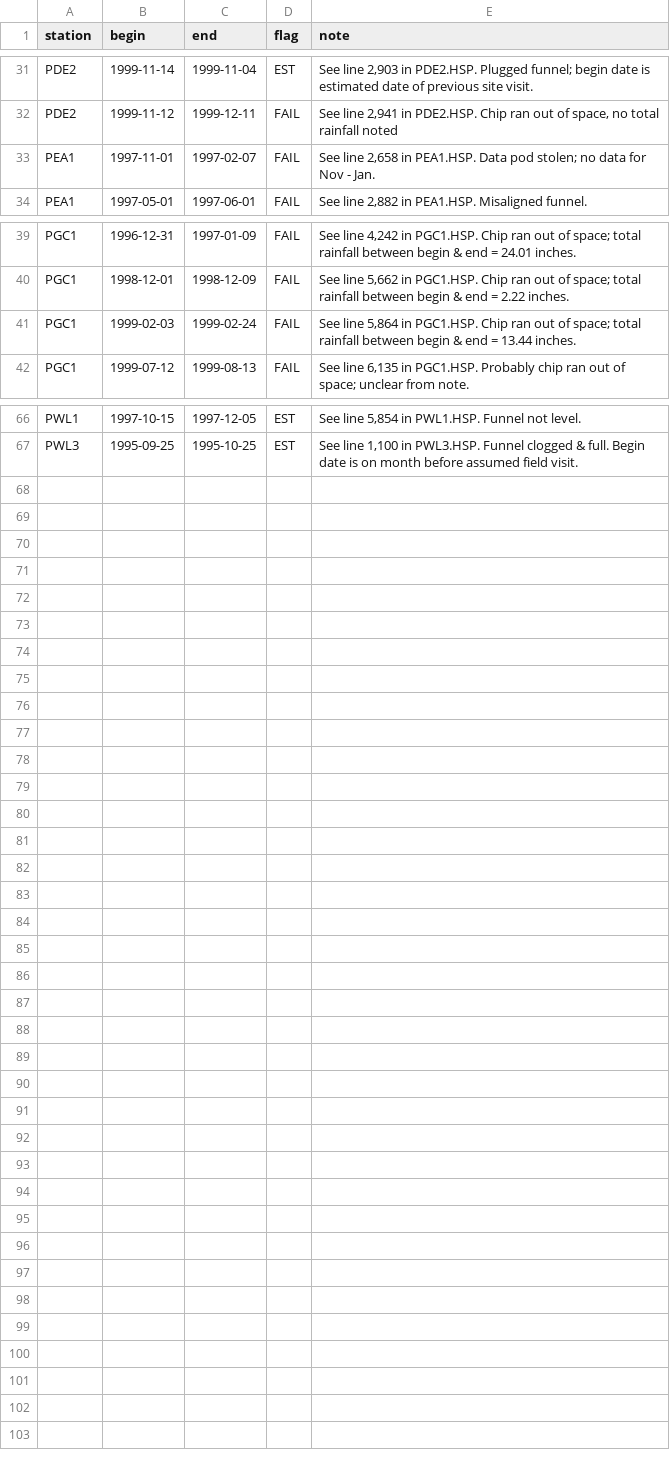
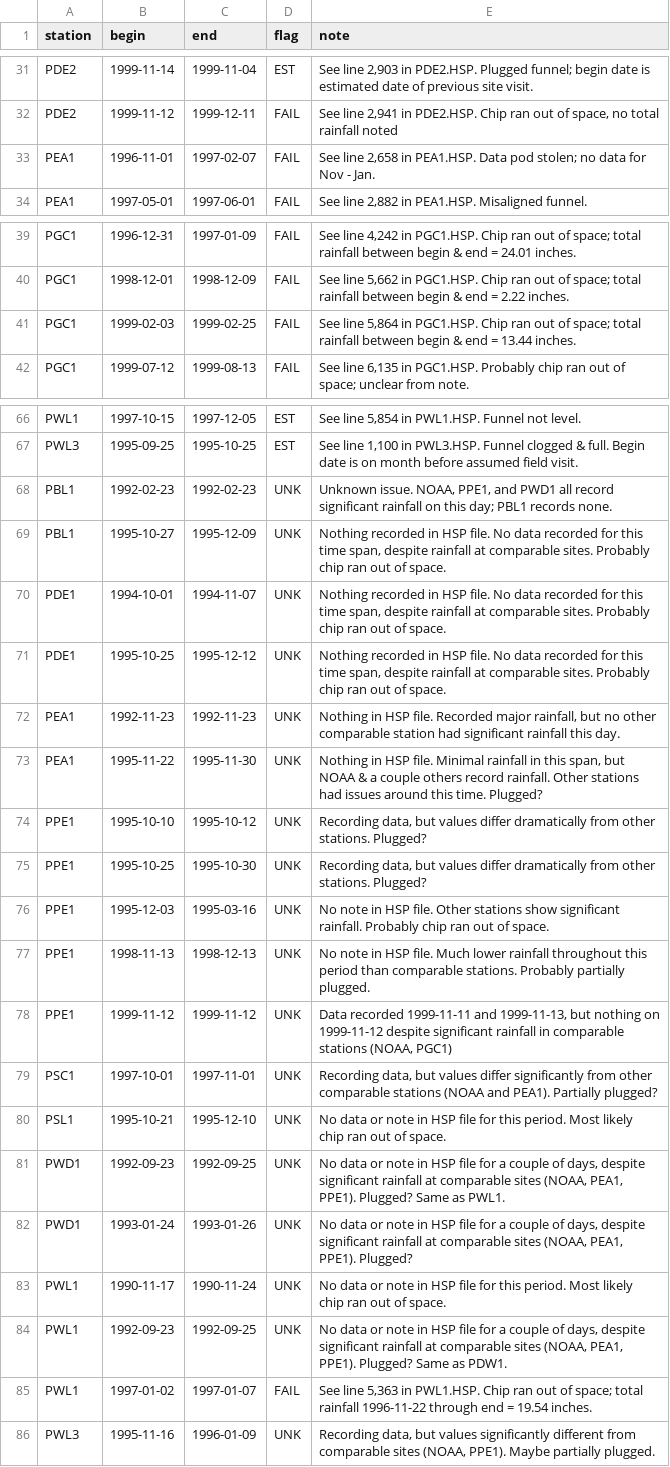
Before and after one commit to ethankale/Parse-Archived-Precip-Data, a CSV file: results/annotations.csv, drawn as a sheet; only a part is shown, gaps mark what is left out; the diff covers the shown part only.

```diff
--- a/results/annotations.csv
+++ b/results/annotations.csv
@@ -32,3 +32,3 @@ PDE2,1999-11-14,1999-11-04,EST,"See line 2,903 in PDE2.HSP.  Plugged funnel; beg
 PDE2,1999-11-12,1999-12-11,FAIL,"See line 2,941 in PDE2.HSP.  Chip ran out of space, no total rainfall noted"
-PEA1,1997-11-01,1997-02-07,FAIL,"See line 2,658 in PEA1.HSP.  Data pod stolen; no data for Nov - Jan."
+PEA1,1996-11-01,1997-02-07,FAIL,"See line 2,658 in PEA1.HSP.  Data pod stolen; no data for Nov - Jan."
 PEA1,1997-05-01,1997-06-01,FAIL,"See line 2,882 in PEA1.HSP.  Misaligned funnel."
@@ -40,3 +40,3 @@ PGC1,1996-12-31,1997-01-09,FAIL,"See line 4,242 in PGC1.HSP.  Chip ran out of sp
 PGC1,1998-12-01,1998-12-09,FAIL,"See line 5,662 in PGC1.HSP.  Chip ran out of space; total rainfall between begin & end = 2.22 inches."
-PGC1,1999-02-03,1999-02-24,FAIL,"See line 5,864 in PGC1.HSP.  Chip ran out of space; total rainfall between begin & end = 13.44 inches."
+PGC1,1999-02-03,1999-02-25,FAIL,"See line 5,864 in PGC1.HSP.  Chip ran out of space; total rainfall between begin & end = 13.44 inches."
 PGC1,1999-07-12,1999-08-13,FAIL,"See line 6,135 in PGC1.HSP.  Probably chip ran out of space; unclear from note."
@@ -67 +67,20 @@ PWL1,1997-10-15,1997-12-05,EST,"See line 5,854 in PWL1.HSP.  Funnel not level."
 PWL3,1995-09-25,1995-10-25,EST,"See line 1,100 in PWL3.HSP.  Funnel clogged & full.  Begin date is on month before assumed field visit."
+PBL1,1992-02-23,1992-02-23,UNK,"Unknown issue.  NOAA, PPE1, and PWD1 all record significant rainfall on this day; PBL1 records none."
+PBL1,1995-10-27,1995-12-09,UNK,"Nothing recorded in HSP file.  No data recorded for this time span, despite rainfall at comparable sites.  Probably chip ran out of space."
+PDE1,1994-10-01,1994-11-07,UNK,"Nothing recorded in HSP file.  No data recorded for this time span, despite rainfall at comparable sites.  Probably chip ran out of space."
+PDE1,1995-10-25,1995-12-12,UNK,"Nothing recorded in HSP file.  No data recorded for this time span, despite rainfall at comparable sites.  Probably chip ran out of space."
+PEA1,1992-11-23,1992-11-23,UNK,"Nothing in HSP file.  Recorded major rainfall, but no other comparable station had significant rainfall this day."
+PEA1,1995-11-22,1995-11-30,UNK,"Nothing in HSP file.  Minimal rainfall in this span, but NOAA & a couple others record rainfall.  Other stations had issues around this time.  Plugged?"
+PPE1,1995-10-10,1995-10-12,UNK,"Recording data, but values differ dramatically from other stations.  Plugged?"
+PPE1,1995-10-25,1995-10-30,UNK,"Recording data, but values differ dramatically from other stations.  Plugged?"
+PPE1,1995-12-03,1995-03-16,UNK,No note in HSP file.  Other stations show significant rainfall.  Probably chip ran out of space.
+PPE1,1998-11-13,1998-12-13,UNK,No note in HSP file.  Much lower rainfall throughout this period than comparable stations.  Probably partially plugged.
+PPE1,1999-11-12,1999-11-12,UNK,"Data recorded 1999-11-11 and 1999-11-13, but nothing on 1999-11-12 despite significant rainfall in comparable stations (NOAA, PGC1)"
+PSC1,1997-10-01,1997-11-01,UNK,"Recording data, but values differ significantly from other comparable stations (NOAA and PEA1).  Partially plugged?"
+PSL1,1995-10-21,1995-12-10,UNK,No data or note in HSP file for this period.  Most likely chip ran out of space.
+PWD1,1992-09-23,1992-09-25,UNK,"No data or note in HSP file for a couple of days, despite significant rainfall at comparable sites (NOAA, PEA1, PPE1).  Plugged? Same as PWL1."
+PWD1,1993-01-24,1993-01-26,UNK,"No data or note in HSP file for a couple of days, despite significant rainfall at comparable sites (NOAA, PEA1, PPE1).  Plugged?"
+PWL1,1990-11-17,1990-11-24,UNK,No data or note in HSP file for this period.  Most likely chip ran out of space.
+PWL1,1992-09-23,1992-09-25,UNK,"No data or note in HSP file for a couple of days, despite significant rainfall at comparable sites (NOAA, PEA1, PPE1).  Plugged?  Same as PDW1."
+PWL1,1997-01-02,1997-01-07,FAIL,"See line 5,363 in PWL1.HSP.  Chip ran out of space; total rainfall 1996-11-22 through end = 19.54 inches."
+PWL3,1995-11-16,1996-01-09,UNK,"Recording data, but values significantly different from comparable sites (NOAA, PPE1).  Maybe partially plugged."
```
Also changed, not shown: 2 edited cells elsewhere in this file, 8 other files.
